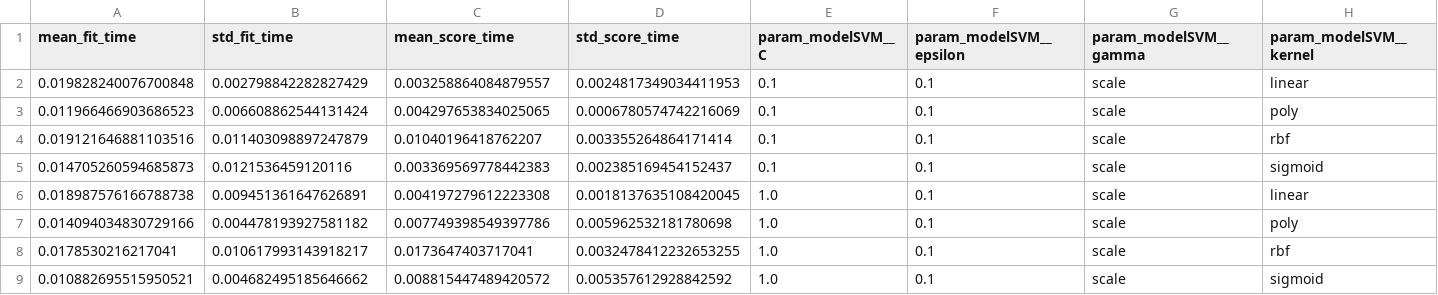
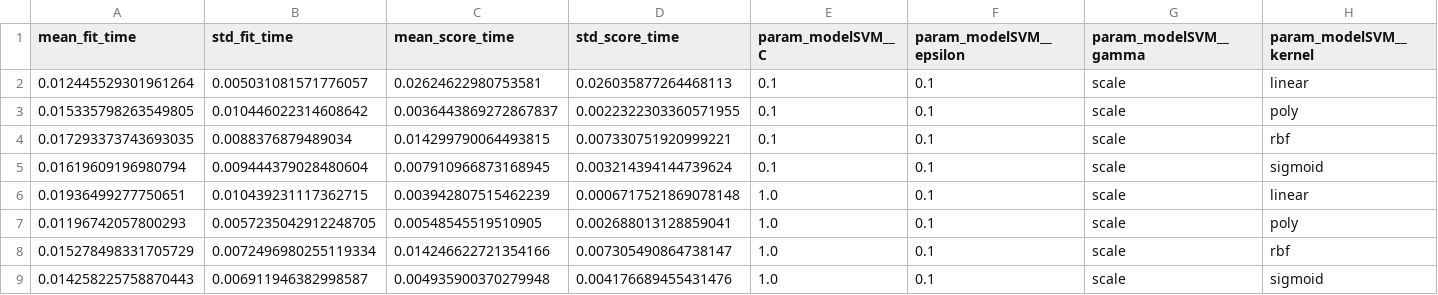
Before and after one commit to XavierStalin/svm-demanda, a CSV file: resultados/gridsearch.csv, drawn as a sheet; only a part is shown; the diff covers the shown part only; the diff names each change by its address in the sheet, - before the commit and + after, or states it on an @@ line.

```diff
--- a/resultados/gridsearch.csv
+++ b/resultados/gridsearch.csv
-A2 (mean_fit_time): 0.019828240076700848
+A2 (mean_fit_time): 0.012445529301961264
-B2 (std_fit_time): 0.002798842282827429
+B2 (std_fit_time): 0.005031081571776057
-C2 (mean_score_time): 0.003258864084879557
+C2 (mean_score_time): 0.02624622980753581
-D2 (std_score_time): 0.0024817349034411953
+D2 (std_score_time): 0.026035877264468113
-A3 (mean_fit_time): 0.011966466903686523
+A3 (mean_fit_time): 0.015335798263549805
-B3 (std_fit_time): 0.006608862544131424
+B3 (std_fit_time): 0.010446022314608642
-C3 (mean_score_time): 0.004297653834025065
+C3 (mean_score_time): 0.0036443869272867837
-D3 (std_score_time): 0.0006780574742216069
+D3 (std_score_time): 0.0022322303360571955
-A4 (mean_fit_time): 0.019121646881103516
+A4 (mean_fit_time): 0.017293373743693035
-B4 (std_fit_time): 0.011403098897247879
+B4 (std_fit_time): 0.0088376879489034
-C4 (mean_score_time): 0.01040196418762207
+C4 (mean_score_time): 0.014299790064493815
-D4 (std_score_time): 0.003355264864171414
+D4 (std_score_time): 0.007330751920999221
-A5 (mean_fit_time): 0.014705260594685873
+A5 (mean_fit_time): 0.01619609196980794
-B5 (std_fit_time): 0.0121536459120116
+B5 (std_fit_time): 0.009444379028480604
-C5 (mean_score_time): 0.003369569778442383
+C5 (mean_score_time): 0.007910966873168945
-D5 (std_score_time): 0.002385169454152437
+D5 (std_score_time): 0.003214394144739624
-A6 (mean_fit_time): 0.018987576166788738
+A6 (mean_fit_time): 0.01936499277750651
-B6 (std_fit_time): 0.009451361647626891
+B6 (std_fit_time): 0.010439231117362715
-C6 (mean_score_time): 0.004197279612223308
+C6 (mean_score_time): 0.003942807515462239
-D6 (std_score_time): 0.0018137635108420045
+D6 (std_score_time): 0.0006717521869078148
-A7 (mean_fit_time): 0.014094034830729166
+A7 (mean_fit_time): 0.01196742057800293
-B7 (std_fit_time): 0.004478193927581182
+B7 (std_fit_time): 0.0057235042912248705
-C7 (mean_score_time): 0.007749398549397786
+C7 (mean_score_time): 0.00548545519510905
-D7 (std_score_time): 0.005962532181780698
+D7 (std_score_time): 0.002688013128859041
-A8 (mean_fit_time): 0.0178530216217041
+A8 (mean_fit_time): 0.015278498331705729
-B8 (std_fit_time): 0.010617993143918217
+B8 (std_fit_time): 0.0072496980255119334
-C8 (mean_score_time): 0.0173647403717041
+C8 (mean_score_time): 0.014246622721354166
-D8 (std_score_time): 0.0032478412232653255
+D8 (std_score_time): 0.007305490864738147
-A9 (mean_fit_time): 0.010882695515950521
+A9 (mean_fit_time): 0.014258225758870443
-B9 (std_fit_time): 0.004682495185646662
+B9 (std_fit_time): 0.006911946382998587
-C9 (mean_score_time): 0.008815447489420572
+C9 (mean_score_time): 0.004935900370279948
-D9 (std_score_time): 0.005357612928842592
+D9 (std_score_time): 0.004176689455431476
```
Also changed, not shown: 32 edited cells elsewhere in this file, 3 other files.
